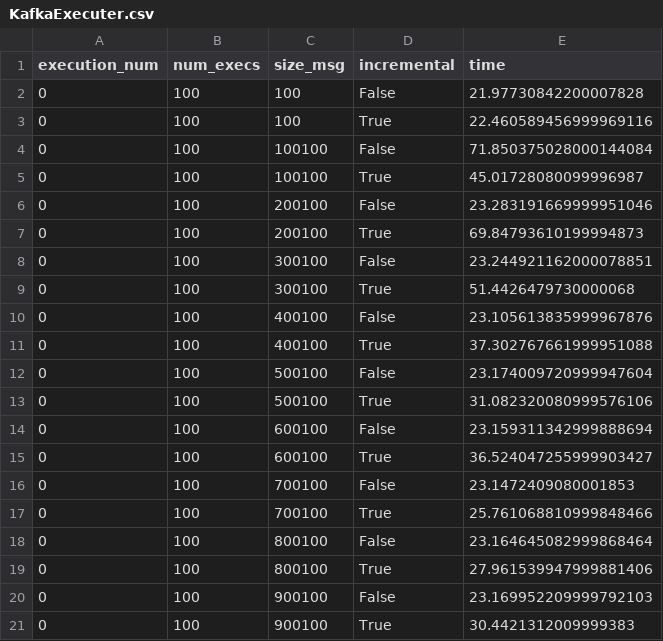
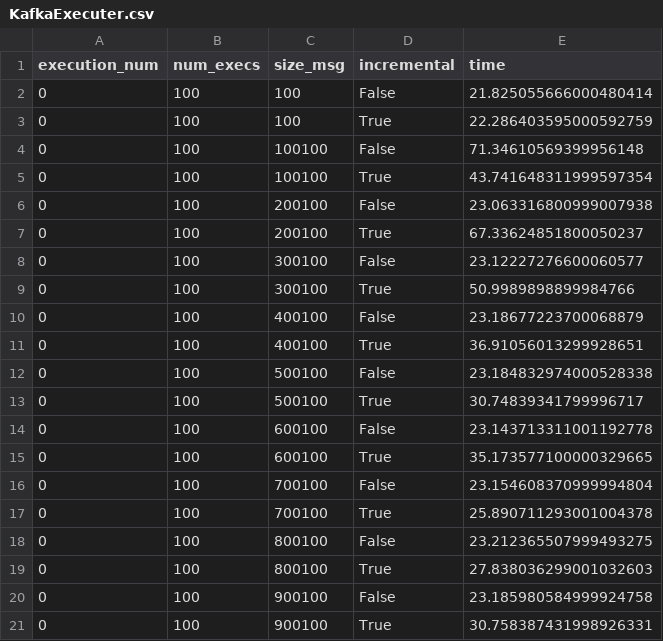
Before and after one commit to sergiohidalgo818/kafka-vs-rabbitmq, a CSV file: data/KafkaExecuter.csv, drawn as a sheet.

```diff
--- a/data/KafkaExecuter.csv
+++ b/data/KafkaExecuter.csv
@@ -1,21 +1,21 @@
 execution_num;num_execs;size_msg;incremental;time
-0;100;100;False;21.97730842200007828
-0;100;100;True;22.460589456999969116
-0;100;100100;False;71.850375028000144084
-0;100;100100;True;45.01728080099996987
-0;100;200100;False;23.283191669999951046
-0;100;200100;True;69.84793610199994873
-0;100;300100;False;23.244921162000078851
-0;100;300100;True;51.4426479730000068
-0;100;400100;False;23.105613835999967876
-0;100;400100;True;37.302767661999951088
-0;100;500100;False;23.174009720999947604
-0;100;500100;True;31.082320080999576106
-0;100;600100;False;23.159311342999888694
-0;100;600100;True;36.524047255999903427
-0;100;700100;False;23.1472409080001853
-0;100;700100;True;25.761068810999848466
-0;100;800100;False;23.164645082999868464
-0;100;800100;True;27.961539947999881406
-0;100;900100;False;23.169952209999792103
-0;100;900100;True;30.4421312009999383
+0;100;100;False;21.825055666000480414
+0;100;100;True;22.286403595000592759
+0;100;100100;False;71.34610569399956148
+0;100;100100;True;43.741648311999597354
+0;100;200100;False;23.063316800999007938
+0;100;200100;True;67.33624851800050237
+0;100;300100;False;23.12227276600060577
+0;100;300100;True;50.9989898899984766
+0;100;400100;False;23.18677223700068879
+0;100;400100;True;36.91056013299928651
+0;100;500100;False;23.184832974000528338
+0;100;500100;True;30.74839341799996717
+0;100;600100;False;23.143713311001192778
+0;100;600100;True;35.173577100000329665
+0;100;700100;False;23.154608370999994804
+0;100;700100;True;25.890711293001004378
+0;100;800100;False;23.212365507999493275
+0;100;800100;True;27.838036299001032603
+0;100;900100;False;23.185980584999924758
+0;100;900100;True;30.758387431998926331
```
Also changed, not shown: data/KafkaExecuter_publisher.csv, data/KafkaExecuter_subscriber.csv, 16 other files.
